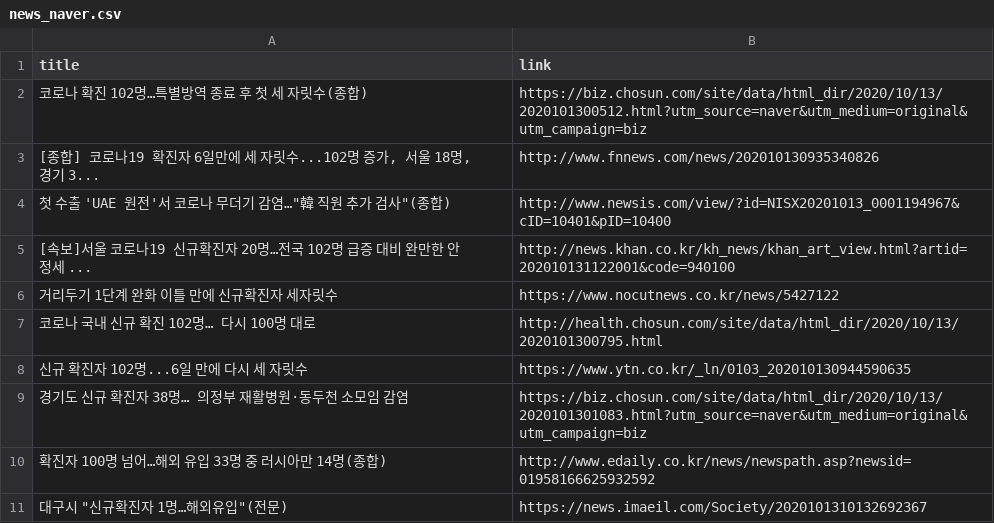
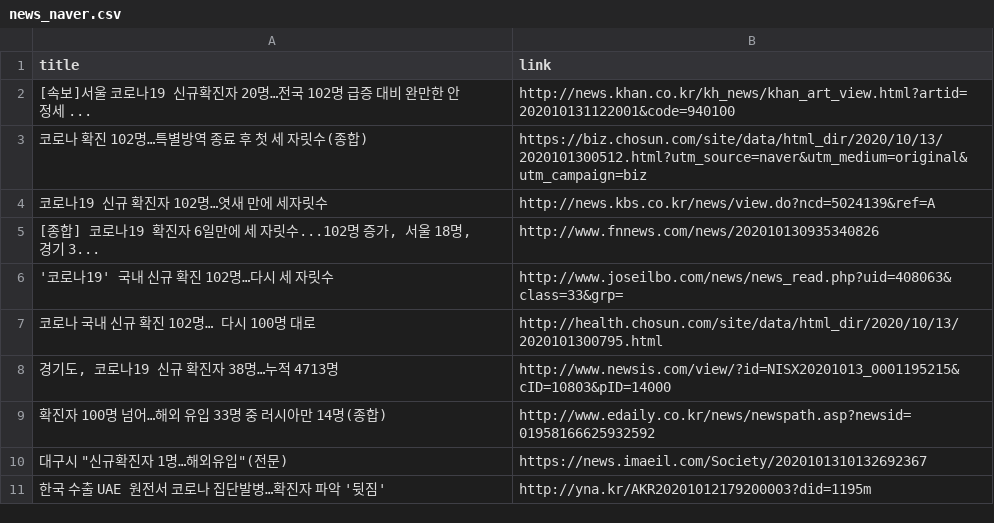
Before and after one commit to adrinerDP/livecod, a CSV file: data/news_naver.csv, drawn as a sheet.

Commit message:
Run crawler and update current data

```diff
--- a/data/news_naver.csv
+++ b/data/news_naver.csv
@@ -1,11 +1,11 @@
 title,link
+[속보]서울 코로나19 신규확진자 20명…전국 102명 급증 대비 완만한 안정세 ...,http://news.khan.co.kr/kh_news/khan_art_view.html?artid=202010131122001&code=940100
 코로나 확진 102명…특별방역 종료 후 첫 세 자릿수(종합),https://biz.chosun.com/site/data/html_dir/2020/10/13/2020101300512.html?utm_source=naver&utm_medium=original&utm_campaign=biz
+코로나19 신규 확진자 102명…엿새 만에 세자릿수,http://news.kbs.co.kr/news/view.do?ncd=5024139&ref=A
 "[종합] 코로나19 확진자 6일만에 세 자릿수...102명 증가, 서울 18명, 경기 3...",http://www.fnnews.com/news/202010130935340826
-"첫 수출 'UAE 원전'서 코로나 무더기 감염…""韓 직원 추가 검사""(종합)",http://www.newsis.com/view/?id=NISX20201013_0001194967&cID=10401&pID=10400
-[속보]서울 코로나19 신규확진자 20명…전국 102명 급증 대비 완만한 안정세 ...,http://news.khan.co.kr/kh_news/khan_art_view.html?artid=202010131122001&code=940100
-거리두기 1단계 완화 이틀 만에 신규확진자 세자릿수,https://www.nocutnews.co.kr/news/5427122
+'코로나19' 국내 신규 확진 102명…다시 세 자릿수,http://www.joseilbo.com/news/news_read.php?uid=408063&class=33&grp=
 코로나 국내 신규 확진 102명… 다시 100명 대로,http://health.chosun.com/site/data/html_dir/2020/10/13/2020101300795.html
-신규 확진자 102명...6일 만에 다시 세 자릿수,https://www.ytn.co.kr/_ln/0103_202010130944590635
-경기도 신규 확진자 38명… 의정부 재활병원·동두천 소모임 감염,https://biz.chosun.com/site/data/html_dir/2020/10/13/2020101301083.html?utm_source=naver&utm_medium=original&utm_campaign=biz
+"경기도, 코로나19 신규 확진자 38명…누적 4713명",http://www.newsis.com/view/?id=NISX20201013_0001195215&cID=10803&pID=14000
 확진자 100명 넘어…해외 유입 33명 중 러시아만 14명(종합),http://www.edaily.co.kr/news/newspath.asp?newsid=01958166625932592
 "대구시 ""신규확진자 1명…해외유입""(전문)",https://news.imaeil.com/Society/2020101310132692367
+한국 수출 UAE 원전서 코로나 집단발병…확진자 파악 '뒷짐',http://yna.kr/AKR20201012179200003?did=1195m
```
Also changed, not shown: data/current_global.csv, data/news_google.csv, 5 other files.
